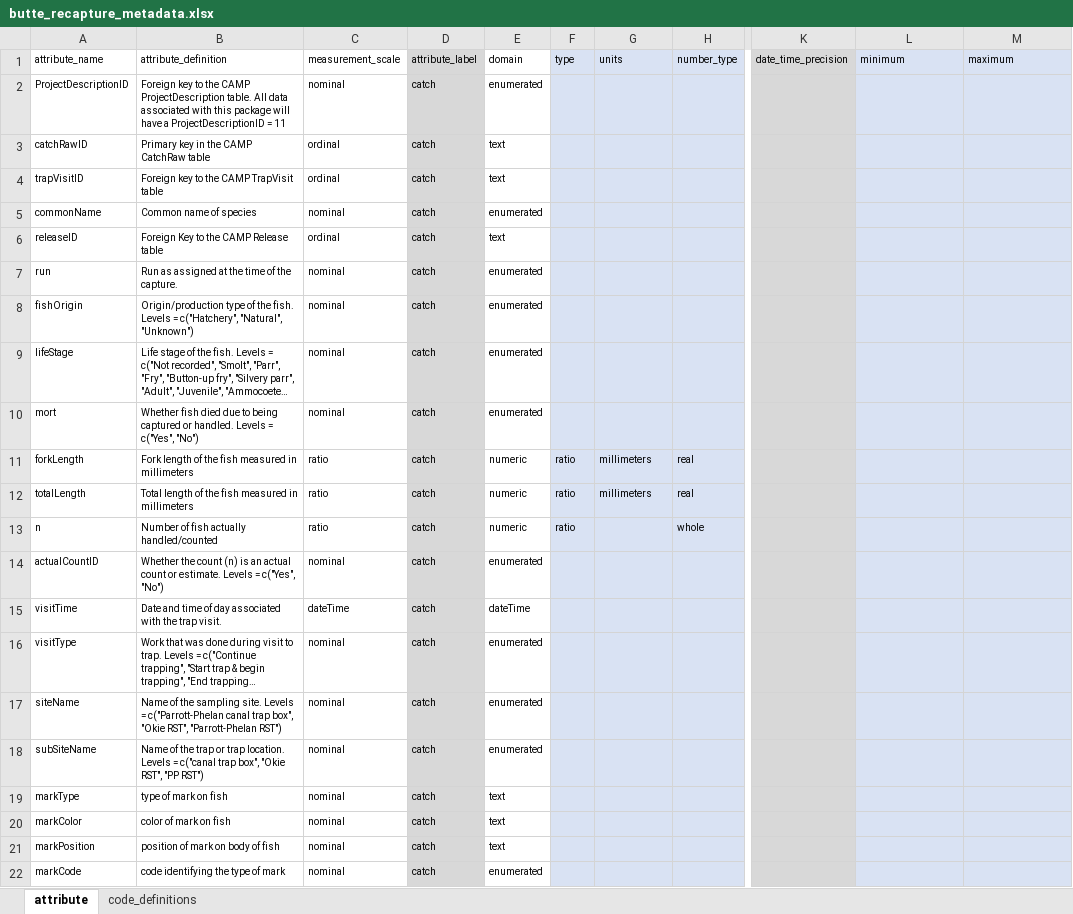
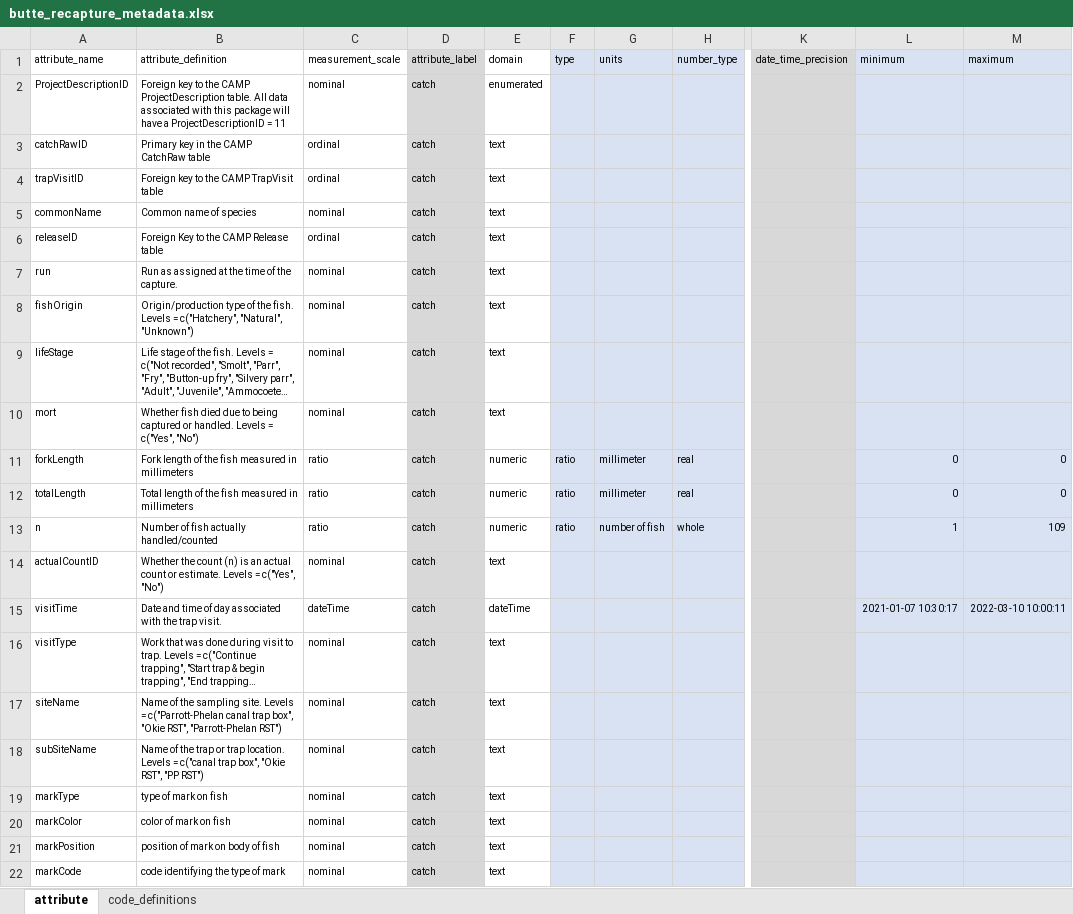
Before and after one commit to SRJPE/jpe-butte-edi, an Excel workbook: data-raw/metadata/butte_recapture_metadata.xlsx, sheet attribute, drawn as a sheet; only a part is shown, gaps mark what is left out; long unchanged cells end in …; values as stored, in another font and other column widths than the file's, no borders; the diff names each change by its address in the sheet, - before the commit and + after, or states it on an @@ line.

```diff
--- a/data-raw/metadata/butte_recapture_metadata.xlsx (sheet attribute)
+++ b/data-raw/metadata/butte_recapture_metadata.xlsx (sheet attribute)
-E5 (domain): enumerated
+E5 (domain): text
-E7:E10 (domain): enumerated
+E7:E10 (domain): text
-G11:G12 (units): millimeters
+G11:G12 (units): millimeter
-L11:L12 (minimum): (empty)
+L11:L12 (minimum): 0
-M11:M12 (maximum): (empty)
+M11:M12 (maximum): 0
-G13 (units): (empty)
+G13 (units): number of fish
-L13 (minimum): (empty)
+L13 (minimum): 1
-M13 (maximum): (empty)
+M13 (maximum): 109
-E14 (domain): enumerated
+E14 (domain): text
-L15 (minimum): (empty)
+L15 (minimum): 2021-01-07 10:30:17
-M15 (maximum): (empty)
+M15 (maximum): 2022-03-10 10:00:11
-E16:E18 (domain): enumerated
+E16:E18 (domain): text
-E22 (domain): enumerated
+E22 (domain): text
```
Also changed, not shown: sheet code_definitions, data-raw/metadata/butte_catch_metadata.xlsx, data-raw/metadata/butte_release_metadata.xlsx, 3 other files.
